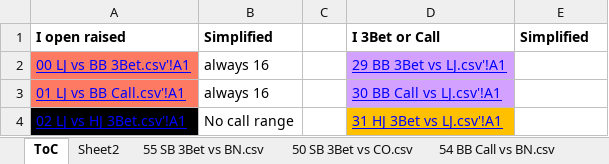
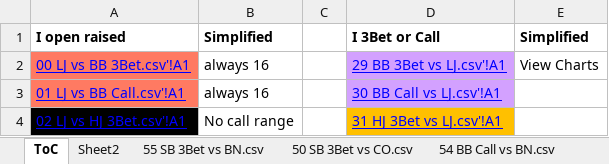
Before and after one commit to Peter-32/perfect_flop_poker, an Excel workbook: reports/final_results/two-tone_final.xlsx, sheet ToC, drawn as a sheet; only a part is shown; values as stored, in another font and other column widths than the file's, no borders; the diff names each change by its address in the sheet, - before the commit and + after, or states it on an @@ line.

```diff
--- a/reports/final_results/two-tone_final.xlsx (sheet ToC)
+++ b/reports/final_results/two-tone_final.xlsx (sheet ToC)
-E2: (empty)
+E2: View Charts
```
Also changed, not shown: 23 other files.
